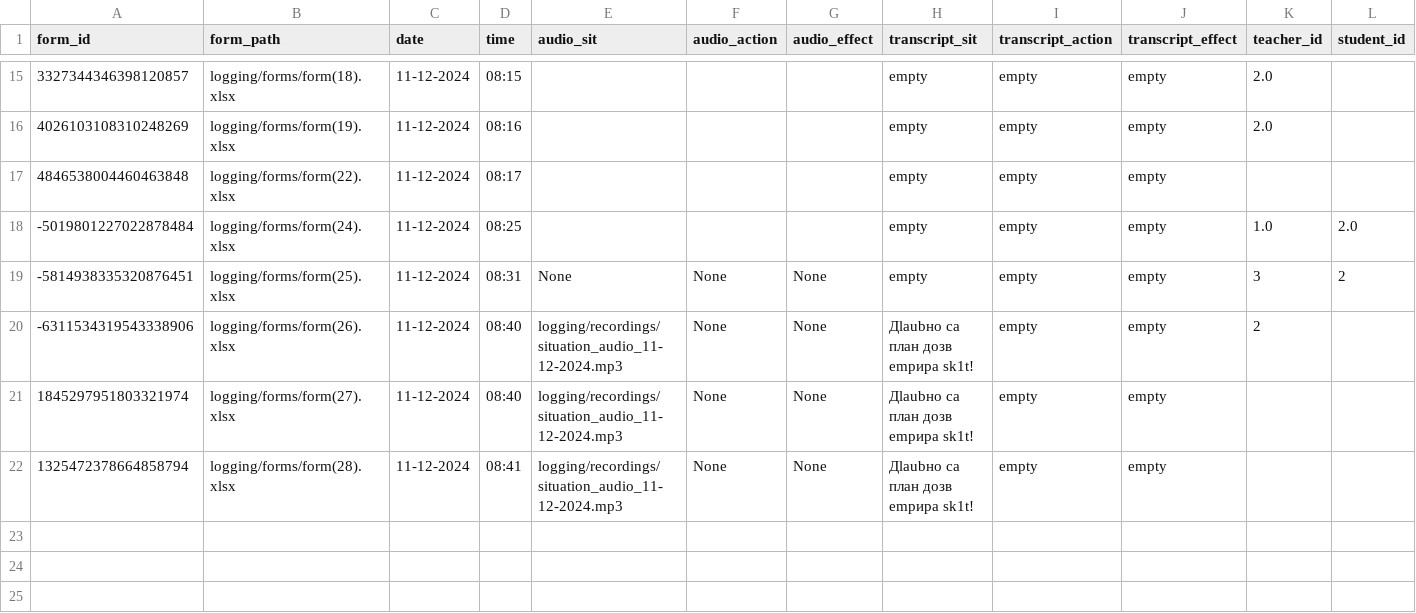
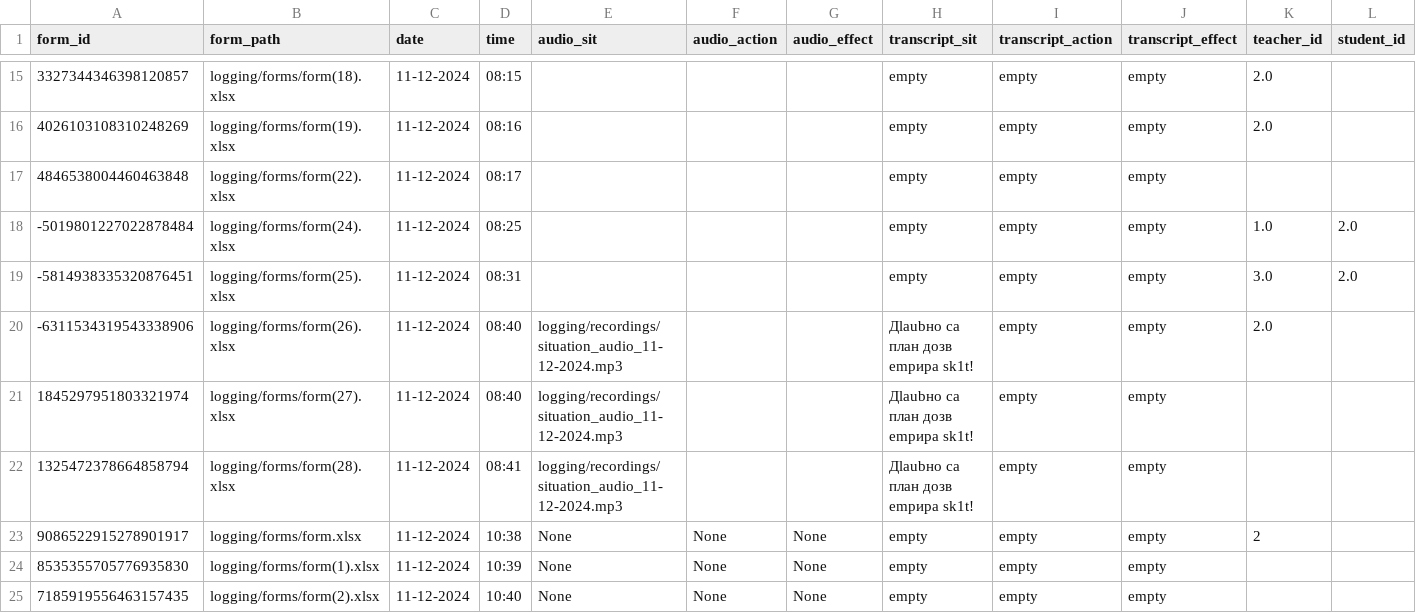
Before and after one commit to andeleyev/sop_form, a CSV file: data/forms_meta.csv, drawn as a sheet; only a part is shown, gaps mark what is left out.

Commit message:
added openai transcription

```diff
--- a/data/forms_meta.csv
+++ b/data/forms_meta.csv
@@ -18,5 +18,8 @@ form_id,form_path,date,time,audio_sit,audio_action,audio_effect,transcript_sit,t
 -5019801227022878484,logging/forms/form(24).xlsx,11-12-2024,08:25,,,,empty,empty,empty,1.0,2.0
--5814938335320876451,logging/forms/form(25).xlsx,11-12-2024,08:31,None,None,None,empty,empty,empty,3,2
--6311534319543338906,logging/forms/form(26).xlsx,11-12-2024,08:40,logging/recordings/situation_audio_11-12-2024.mp3,None,None, Дlaubно са план дозв empира sk1t!,empty,empty,2,
-1845297951803321974,logging/forms/form(27).xlsx,11-12-2024,08:40,logging/recordings/situation_audio_11-12-2024.mp3,None,None, Дlaubно са план дозв empира sk1t!,empty,empty,,
-1325472378664858794,logging/forms/form(28).xlsx,11-12-2024,08:41,logging/recordings/situation_audio_11-12-2024.mp3,None,None, Дlaubно са план дозв empира sk1t!,empty,empty,,
+-5814938335320876451,logging/forms/form(25).xlsx,11-12-2024,08:31,,,,empty,empty,empty,3.0,2.0
+-6311534319543338906,logging/forms/form(26).xlsx,11-12-2024,08:40,logging/recordings/situation_audio_11-12-2024.mp3,,, Дlaubно са план дозв empира sk1t!,empty,empty,2.0,
+1845297951803321974,logging/forms/form(27).xlsx,11-12-2024,08:40,logging/recordings/situation_audio_11-12-2024.mp3,,, Дlaubно са план дозв empира sk1t!,empty,empty,,
+1325472378664858794,logging/forms/form(28).xlsx,11-12-2024,08:41,logging/recordings/situation_audio_11-12-2024.mp3,,, Дlaubно са план дозв empира sk1t!,empty,empty,,
+9086522915278901917,logging/forms/form.xlsx,11-12-2024,10:38,None,None,None,empty,empty,empty,2,
+8535355705776935830,logging/forms/form(1).xlsx,11-12-2024,10:39,None,None,None,empty,empty,empty,,
+7185919556463157435,logging/forms/form(2).xlsx,11-12-2024,10:40,None,None,None,empty,empty,empty,,
```
Also changed, not shown: 2 other files.
